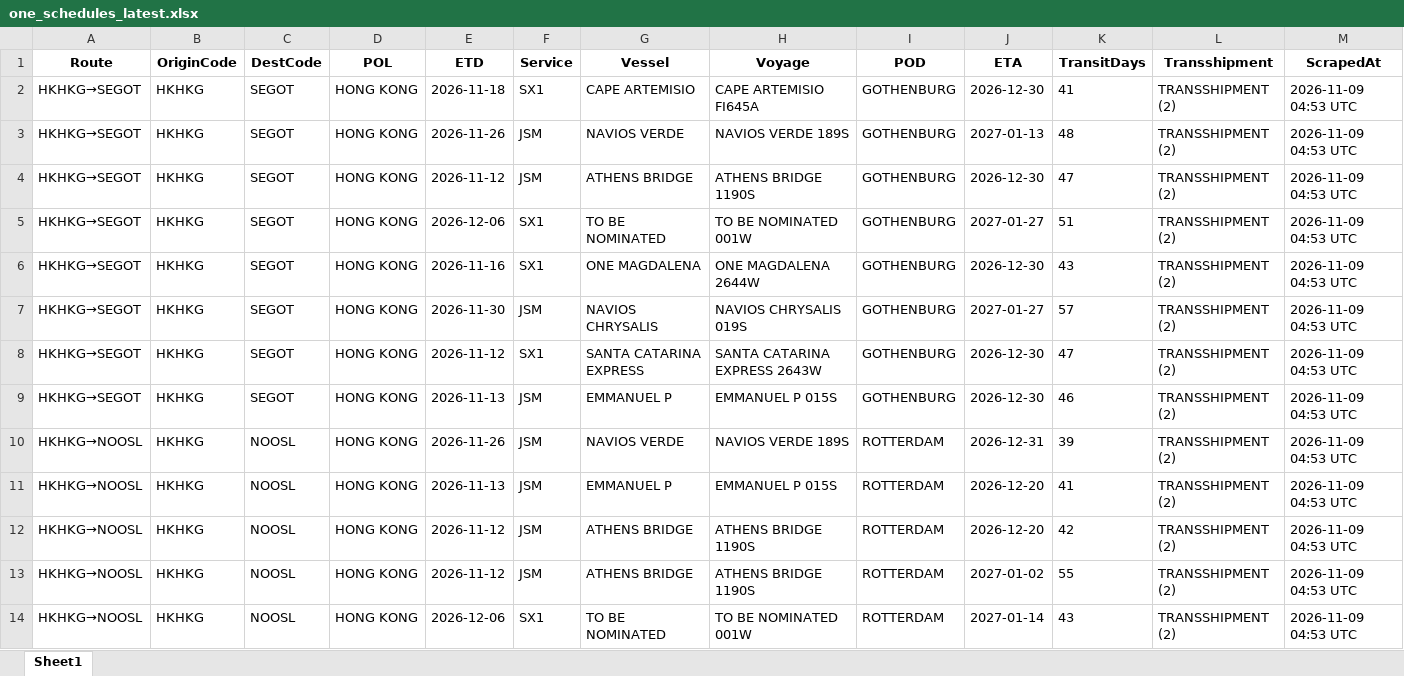
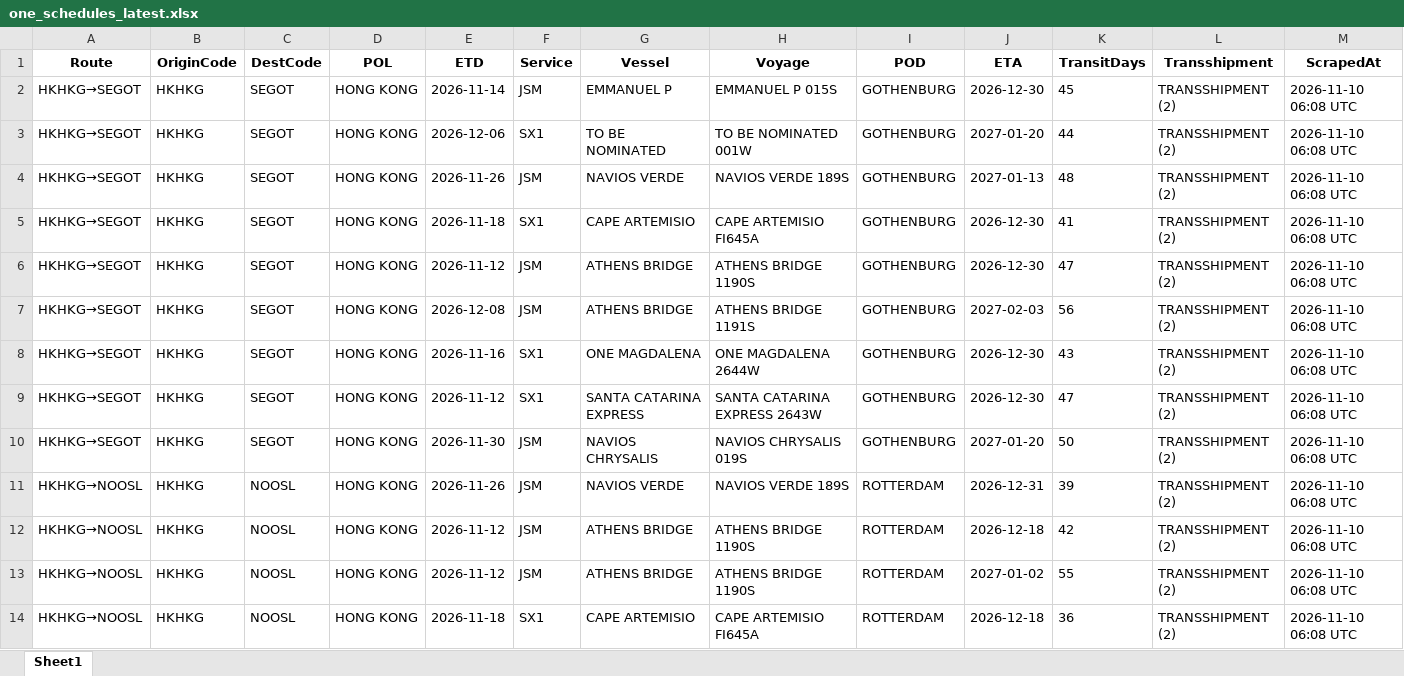
Before and after one commit to ply93/esl-schedule-fetcher, an Excel workbook: output/one_schedules_latest.xlsx, sheet Sheet1, drawn as a sheet; only a part is shown; values as stored, in another font and other column widths than the file's, no borders; removed rows and columns are numbered as before the commit, all else as after; the diff covers the shown part only; the diff names each change by its address in the sheet, - before the commit and + after, or states it on an @@ line.

```diff
--- a/output/one_schedules_latest.xlsx (sheet Sheet1)
+++ b/output/one_schedules_latest.xlsx (sheet Sheet1)
+row 2: HKHKG→SEGOT | HKHKG | SEGOT | HONG KONG | 2026-11-14 | JSM | EMMANUEL P | EMMANUEL P 015S | GOTHENBURG | 2026-12-30 | 45 | TRANSSHIPMENT (2) | 2026-11-10 06:08 UTC
-E3 (ETD): 2026-11-18
+E3 (ETD): 2026-12-06
-G3 (Vessel): CAPE ARTEMISIO
+G3 (Vessel): TO BE NOMINATED
-H3 (Voyage): CAPE ARTEMISIO FI645A
+H3 (Voyage): TO BE NOMINATED 001W
-J3 (ETA): 2026-12-30
+J3 (ETA): 2027-01-20
-K3 (TransitDays): 41
+K3 (TransitDays): 44
-M3:M4 (ScrapedAt): 2026-11-09 04:53 UTC
+M3:M4 (ScrapedAt): 2026-11-10 06:08 UTC
+row 5: HKHKG→SEGOT | HKHKG | SEGOT | HONG KONG | 2026-11-18 | SX1 | CAPE ARTEMISIO | CAPE ARTEMISIO FI645A | GOTHENBURG | 2026-12-30 | 41 | TRANSSHIPMENT (2) | 2026-11-10 06:08 UTC
-M6:M8 (ScrapedAt): 2026-11-09 04:53 UTC
+M6:M8 (ScrapedAt): 2026-11-10 06:08 UTC
-E7 (ETD): 2026-12-06
+E7 (ETD): 2026-12-08
-F7 (Service): SX1
+F7 (Service): JSM
-G7 (Vessel): TO BE NOMINATED
+G7 (Vessel): ATHENS BRIDGE
-H7 (Voyage): TO BE NOMINATED 001W
+H7 (Voyage): ATHENS BRIDGE 1191S
-J7 (ETA): 2027-01-27
+J7 (ETA): 2027-02-03
-K7 (TransitDays): 51
+K7 (TransitDays): 56
-row 7: HKHKG→SEGOT | HKHKG | SEGOT | HONG KONG | 2026-11-30 | JSM | NAVIOS CHRYSALIS | NAVIOS CHRYSALIS 019S | GOTHENBURG | 2027-01-27 | 57 | TRANSSHIPMENT (2) | 2026-11-09 04:53 UTC
-M9:M11 (ScrapedAt): 2026-11-09 04:53 UTC
+M9:M11 (ScrapedAt): 2026-11-10 06:08 UTC
-E10 (ETD): 2026-11-13
+E10 (ETD): 2026-11-30
-G10 (Vessel): EMMANUEL P
+G10 (Vessel): NAVIOS CHRYSALIS
-H10 (Voyage): EMMANUEL P 015S
+H10 (Voyage): NAVIOS CHRYSALIS 019S
-J10 (ETA): 2026-12-30
+J10 (ETA): 2027-01-20
-K10 (TransitDays): 46
+K10 (TransitDays): 50
-row 11: HKHKG→NOOSL | HKHKG | NOOSL | HONG KONG | 2026-11-13 | JSM | EMMANUEL P | EMMANUEL P 015S | ROTTERDAM | 2026-12-20 | 41 | TRANSSHIPMENT (2) | 2026-11-09 04:53 UTC
-J12 (ETA): 2026-12-20
+J12 (ETA): 2026-12-18
-M12:M14 (ScrapedAt): 2026-11-09 04:53 UTC
+M12:M14 (ScrapedAt): 2026-11-10 06:08 UTC
-E14 (ETD): 2026-12-06
+E14 (ETD): 2026-11-18
-G14 (Vessel): TO BE NOMINATED
+G14 (Vessel): CAPE ARTEMISIO
-H14 (Voyage): TO BE NOMINATED 001W
+H14 (Voyage): CAPE ARTEMISIO FI645A
-J14 (ETA): 2027-01-14
+J14 (ETA): 2026-12-18
-K14 (TransitDays): 43
+K14 (TransitDays): 36
```
Also changed, not shown: 5 added rows, 4 removed rows and 144 edited cells elsewhere in this sheet, output/esl_schedules_latest.xlsx, 2 other files.
